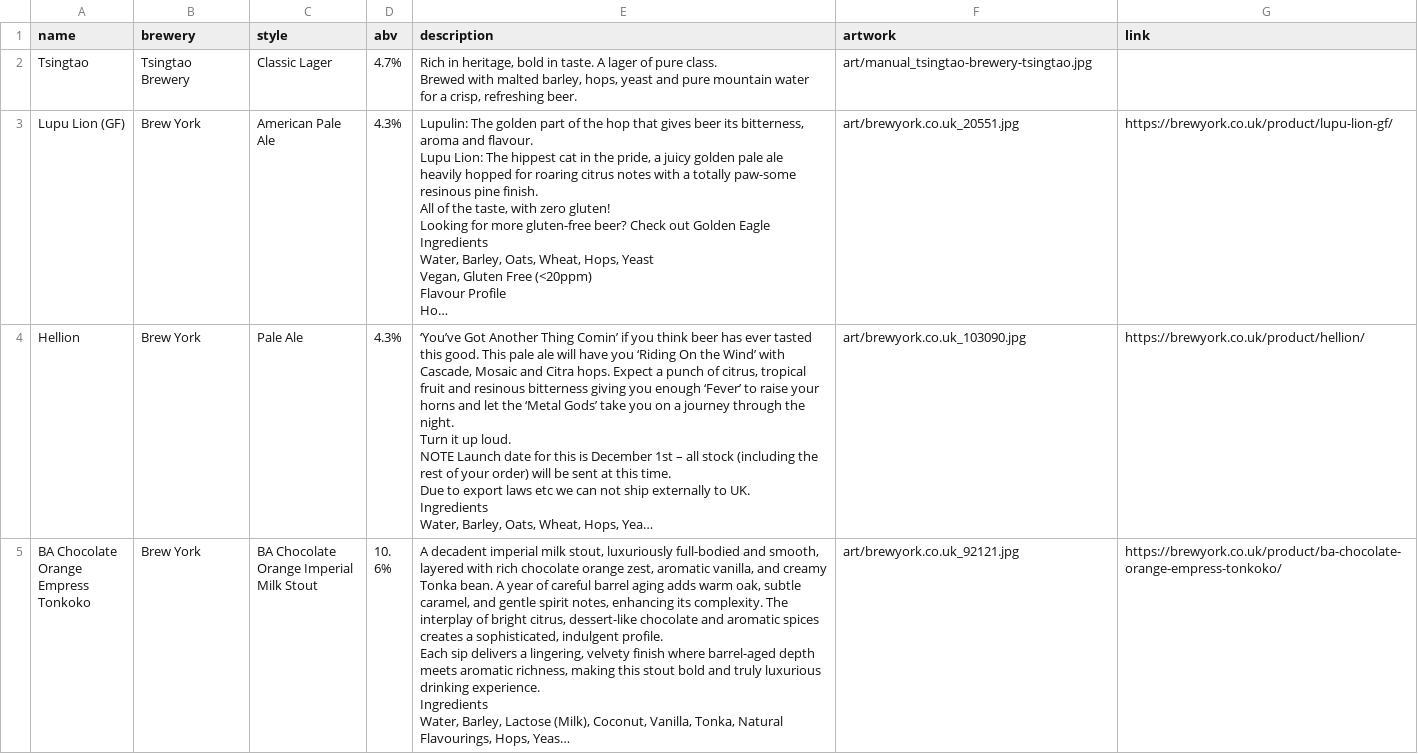
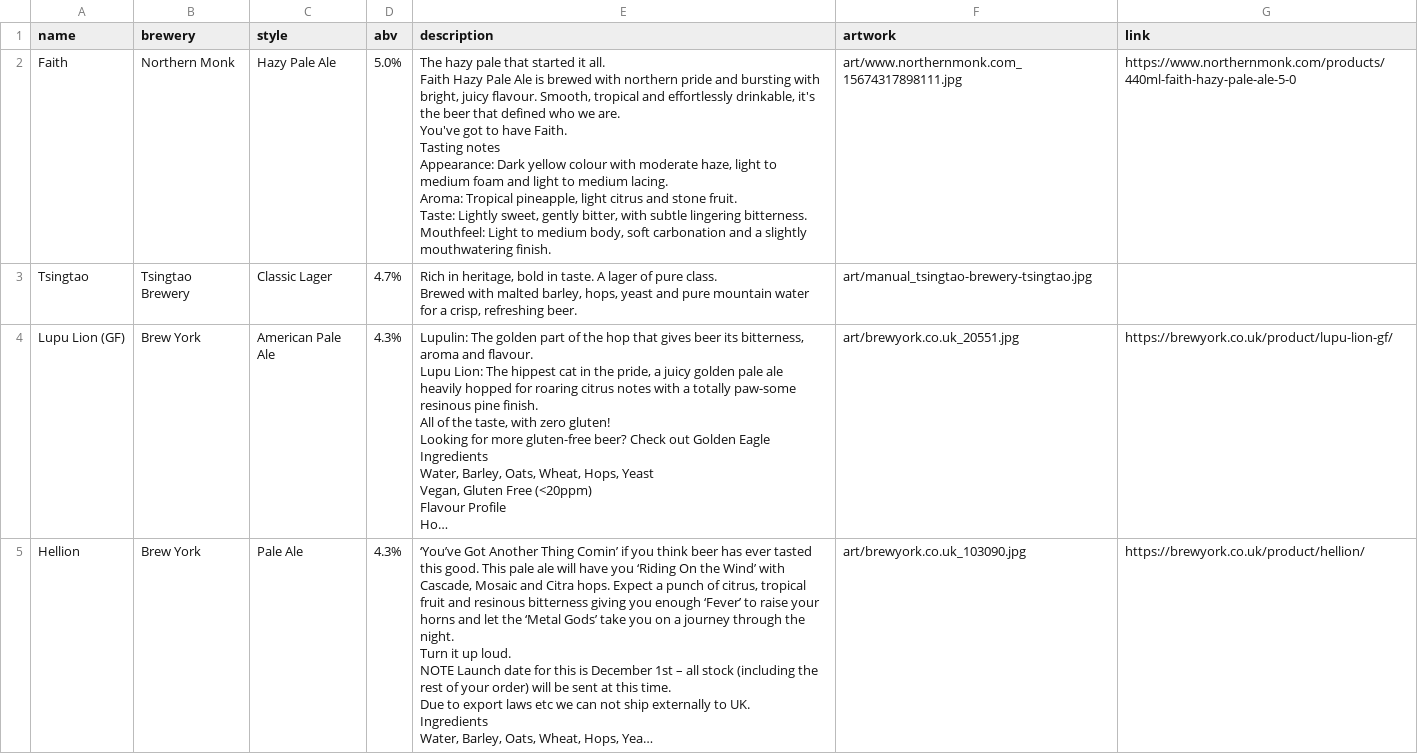
Before and after one commit to tabologyali/browserautomation, a CSV file: beerwall/beers.csv, drawn as a sheet; only a part is shown; the shorter side is filled out with more unchanged rows; long unchanged cells end in ….

```diff
--- a/beerwall/beers.csv
+++ b/beerwall/beers.csv
@@ -1,2 +1,17 @@
 name,brewery,style,abv,description,artwork,link
+Faith,Northern Monk,Hazy Pale Ale,5.0%,"The hazy pale that started it all.
+
+Faith Hazy Pale Ale is brewed with northern pride and bursting with bright, juicy flavour. Smooth, tropical and effortlessly drinkable, it's the beer that defined who we are.
+
+You've got to have Faith.
+
+Tasting notes
+
+Appearance: Dark yellow colour with moderate haze, light to medium foam and light to medium lacing.
+
+Aroma: Tropical pineapple, light citrus and stone fruit.
+
+Taste: Lightly sweet, gently bitter, with subtle lingering bitterness.
+
+Mouthfeel: Light to medium body, soft carbonation and a slightly mouthwatering finish.",art/www.northernmonk.com_15674317898111.jpg,https://www.northernmonk.com/products/440ml-faith-hazy-pale-ale-5-0
 Tsingtao,Tsingtao Brewery,Classic Lager,4.7%,"Rich in heritage, bold in taste. A lager of pure class.
```
Also changed, not shown: 4 other files.
